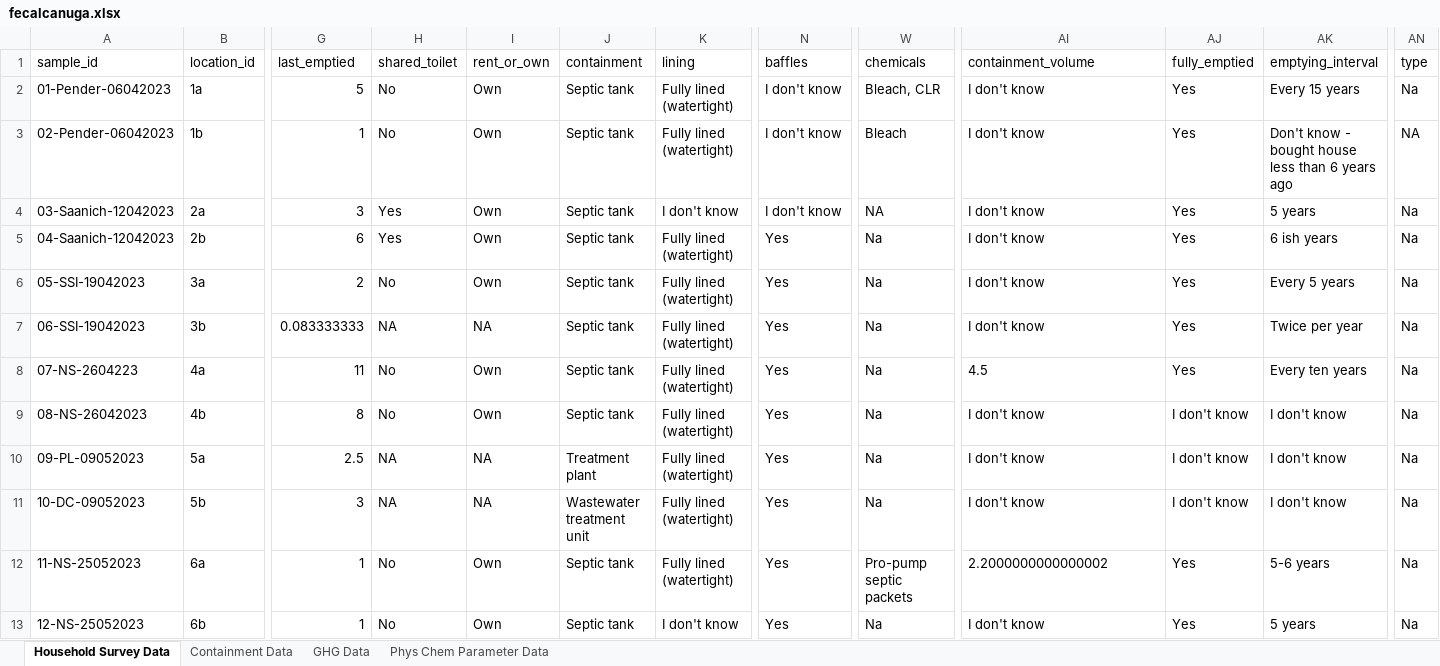
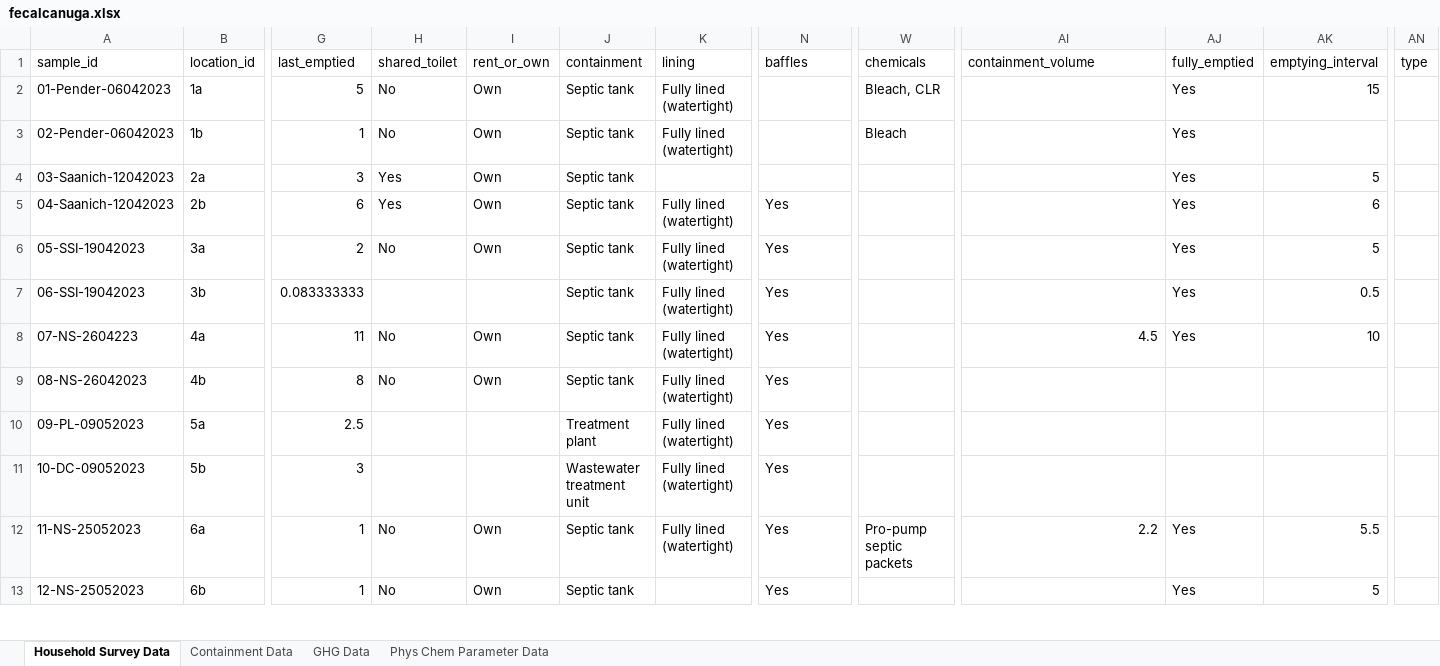
Before and after one commit to openwashdata/fecalcanuga, an Excel workbook: inst/extdata/fecalcanuga.xlsx, sheet Household Survey Data, drawn as a sheet; only a part is shown, gaps mark what is left out; values as stored, in another font and other column widths than the file's, no borders; the diff covers the shown part only; the diff names each change by its address in the sheet, - before the commit and + after, or states it on an @@ line.

Commit message:
fix git conflict bug and export tidy data

```diff
--- a/inst/extdata/fecalcanuga.xlsx (sheet Household Survey Data)
+++ b/inst/extdata/fecalcanuga.xlsx (sheet Household Survey Data)
-N2:N4 (baffles): I don't know
+N2:N4 (baffles): (empty)
-AI2:AI7 (containment_volume): I don't know
+AI2:AI7 (containment_volume): (empty)
-AK2 (emptying_interval): Every 15 years
+AK2 (emptying_interval): 15
-AN2 (type): Na
+AN2 (type): (empty)
-AK3 (emptying_interval): Don't know - bought house less than 6 years ago
+AK3 (emptying_interval): (empty)
-AN3 (type): NA
+AN3 (type): (empty)
-K4 (lining): I don't know
+K4 (lining): (empty)
-W4 (chemicals): NA
+W4 (chemicals): (empty)
-AK4 (emptying_interval): 5 years
+AK4 (emptying_interval): 5
-AN4:AN13 (type): Na
+AN4:AN13 (type): (empty)
-W5:W11 (chemicals): Na
+W5:W11 (chemicals): (empty)
-AK5 (emptying_interval): 6 ish years
+AK5 (emptying_interval): 6
-AK6 (emptying_interval): Every 5 years
+AK6 (emptying_interval): 5
-H7 (shared_toilet): NA
+H7 (shared_toilet): (empty)
-I7 (rent_or_own): NA
+I7 (rent_or_own): (empty)
-AK7 (emptying_interval): Twice per year
+AK7 (emptying_interval): 0.5
-AI8 alignment: left
+AI8 alignment: right
-AK8 (emptying_interval): Every ten years
+AK8 (emptying_interval): 10
-AI9:AI11 (containment_volume): I don't know
+AI9:AI11 (containment_volume): (empty)
-AJ9:AJ11 (fully_emptied): I don't know
+AJ9:AJ11 (fully_emptied): (empty)
-AK9:AK11 (emptying_interval): I don't know
+AK9:AK11 (emptying_interval): (empty)
-H10:H11 (shared_toilet): NA
+H10:H11 (shared_toilet): (empty)
-I10:I11 (rent_or_own): NA
+I10:I11 (rent_or_own): (empty)
-AI12 (containment_volume): 2.2000000000000002
+AI12 (containment_volume): 2.2
-AK12 (emptying_interval): 5-6 years
+AK12 (emptying_interval): 5.5
-K13 (lining): I don't know
+K13 (lining): (empty)
-W13 (chemicals): Na
+W13 (chemicals): (empty)
-AI13 (containment_volume): I don't know
+AI13 (containment_volume): (empty)
-AK13 (emptying_interval): 5 years
+AK13 (emptying_interval): 5
```
Also changed, not shown: 103 edited cells and cell formats elsewhere in this sheet, 6 other files.
